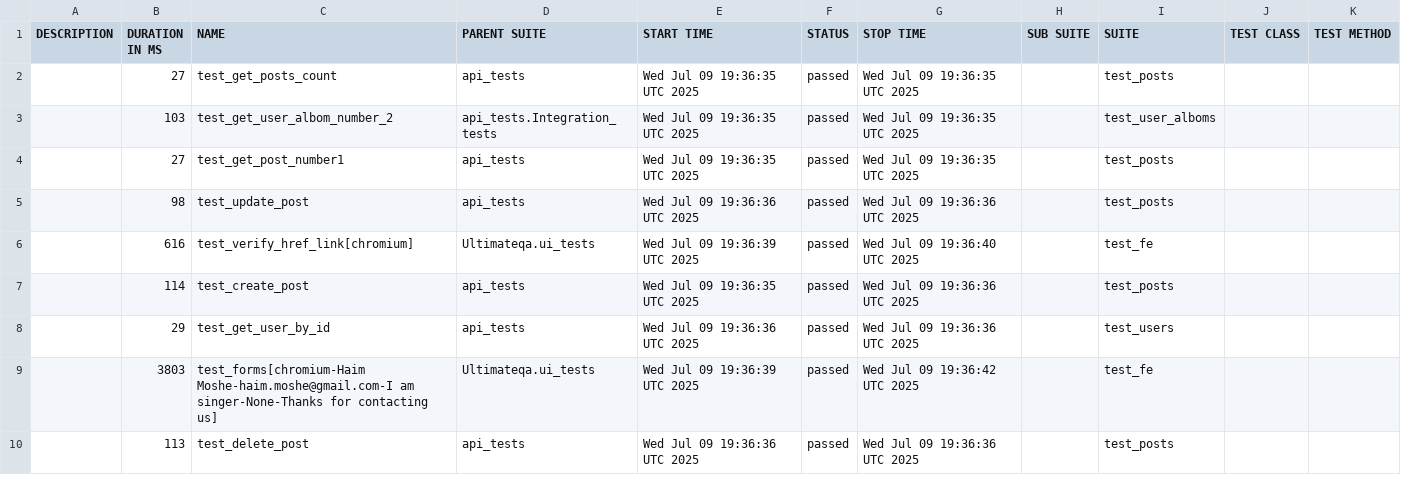
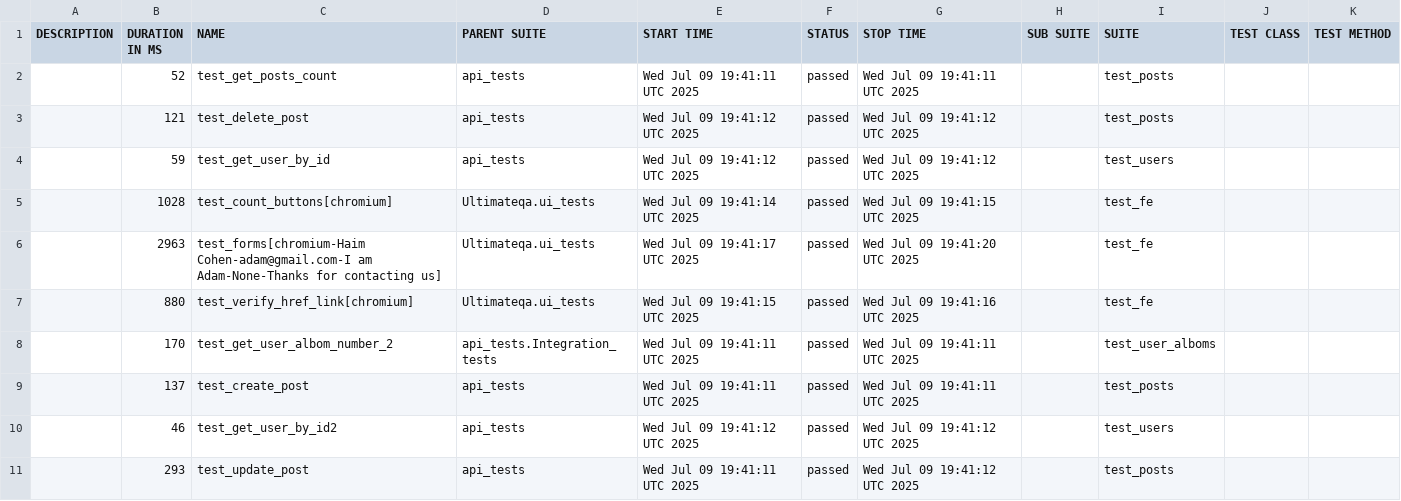
Before and after one commit to amielnoy/forcePointPlaywrightPythonTest, a CSV file: data/suites.csv, drawn as a sheet; only a part is shown; the diff covers the shown part only.

```diff
--- a/data/suites.csv
+++ b/data/suites.csv
@@ -1,10 +1,11 @@
 "DESCRIPTION","DURATION IN MS","NAME","PARENT SUITE","START TIME","STATUS","STOP TIME","SUB SUITE","SUITE","TEST CLASS","TEST METHOD"
-"","27","test_get_posts_count","api_tests","Wed Jul 09 19:36:35 UTC 2025","passed","Wed Jul 09 19:36:35 UTC 2025","","test_posts","",""
-"","103","test_get_user_albom_number_2","api_tests.Integration_tests","Wed Jul 09 19:36:35 UTC 2025","passed","Wed Jul 09 19:36:35 UTC 2025","","test_user_alboms","",""
-"","27","test_get_post_number1","api_tests","Wed Jul 09 19:36:35 UTC 2025","passed","Wed Jul 09 19:36:35 UTC 2025","","test_posts","",""
-"","98","test_update_post","api_tests","Wed Jul 09 19:36:36 UTC 2025","passed","Wed Jul 09 19:36:36 UTC 2025","","test_posts","",""
-"","616","test_verify_href_link[chromium]","Ultimateqa.ui_tests","Wed Jul 09 19:36:39 UTC 2025","passed","Wed Jul 09 19:36:40 UTC 2025","","test_fe","",""
-"","114","test_create_post","api_tests","Wed Jul 09 19:36:35 UTC 2025","passed","Wed Jul 09 19:36:36 UTC 2025","","test_posts","",""
-"","29","test_get_user_by_id","api_tests","Wed Jul 09 19:36:36 UTC 2025","passed","Wed Jul 09 19:36:36 UTC 2025","","test_users","",""
-"","3803","test_forms[chromium-Haim Moshe-haim.moshe@gmail.com-I am singer-None-Thanks for contacting us]","Ultimateqa.ui_tests","Wed Jul 09 19:36:39 UTC 2025","passed","Wed Jul 09 19:36:42 UTC 2025","","test_fe","",""
-"","113","test_delete_post","api_tests","Wed Jul 09 19:36:36 UTC 2025","passed","Wed Jul 09 19:36:36 UTC 2025","","test_posts","",""
+"","52","test_get_posts_count","api_tests","Wed Jul 09 19:41:11 UTC 2025","passed","Wed Jul 09 19:41:11 UTC 2025","","test_posts","",""
+"","121","test_delete_post","api_tests","Wed Jul 09 19:41:12 UTC 2025","passed","Wed Jul 09 19:41:12 UTC 2025","","test_posts","",""
+"","59","test_get_user_by_id","api_tests","Wed Jul 09 19:41:12 UTC 2025","passed","Wed Jul 09 19:41:12 UTC 2025","","test_users","",""
+"","1028","test_count_buttons[chromium]","Ultimateqa.ui_tests","Wed Jul 09 19:41:14 UTC 2025","passed","Wed Jul 09 19:41:15 UTC 2025","","test_fe","",""
+"","2963","test_forms[chromium-Haim Cohen-adam@gmail.com-I am Adam-None-Thanks for contacting us]","Ultimateqa.ui_tests","Wed Jul 09 19:41:17 UTC 2025","passed","Wed Jul 09 19:41:20 UTC 2025","","test_fe","",""
+"","880","test_verify_href_link[chromium]","Ultimateqa.ui_tests","Wed Jul 09 19:41:15 UTC 2025","passed","Wed Jul 09 19:41:16 UTC 2025","","test_fe","",""
+"","170","test_get_user_albom_number_2","api_tests.Integration_tests","Wed Jul 09 19:41:11 UTC 2025","passed","Wed Jul 09 19:41:11 UTC 2025","","test_user_alboms","",""
+"","137","test_create_post","api_tests","Wed Jul 09 19:41:11 UTC 2025","passed","Wed Jul 09 19:41:11 UTC 2025","","test_posts","",""
+"","46","test_get_user_by_id2","api_tests","Wed Jul 09 19:41:12 UTC 2025","passed","Wed Jul 09 19:41:12 UTC 2025","","test_users","",""
+"","293","test_update_post","api_tests","Wed Jul 09 19:41:11 UTC 2025","passed","Wed Jul 09 19:41:12 UTC 2025","","test_posts","",""
```
Also changed, not shown: 1 added row, 1 removed row and 11 edited cells elsewhere in this file, 50 other files.
